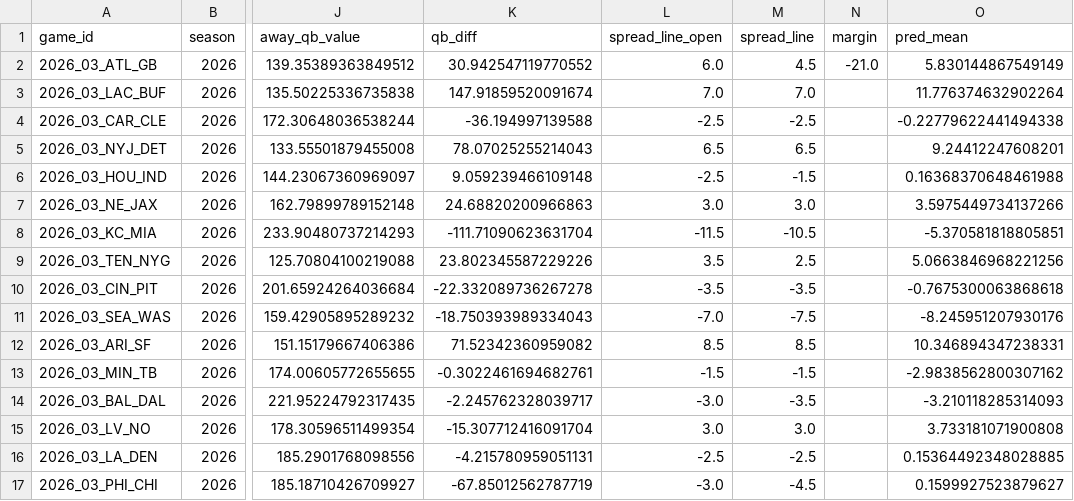
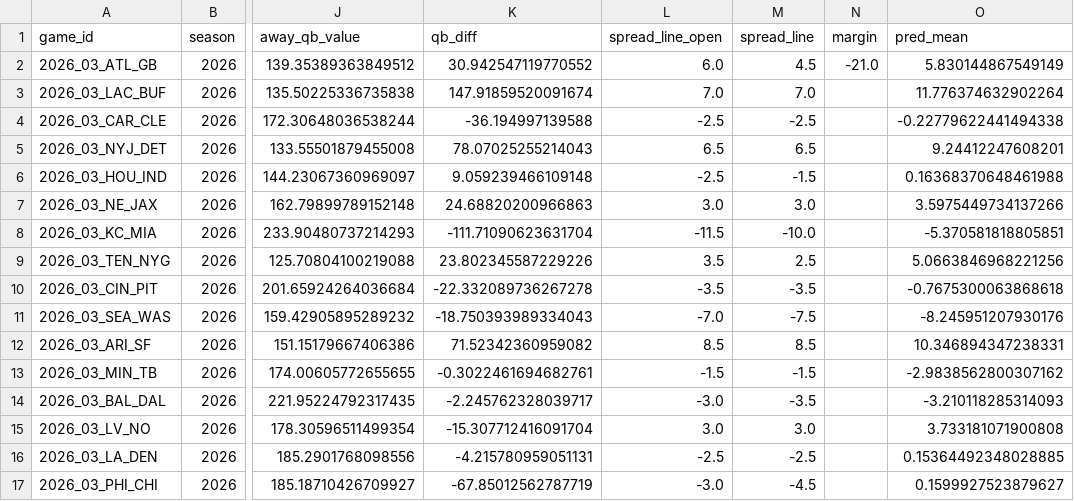
Before and after one commit to iggysiegel/nfl, a CSV file: predictions/predictions_2026_03.csv, drawn as a sheet; only a part is shown, gaps mark what is left out; the diff names each change by its address in the sheet, - before the commit and + after, or states it on an @@ line.

```diff
--- a/predictions/predictions_2026_03.csv
+++ b/predictions/predictions_2026_03.csv
-M8 (spread_line): -10.5
+M8 (spread_line): -10.0
```
